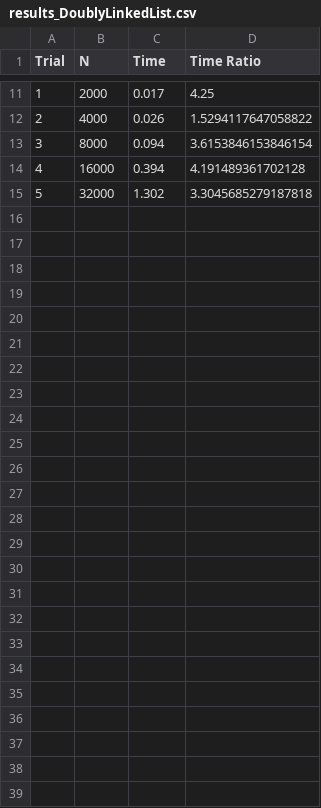
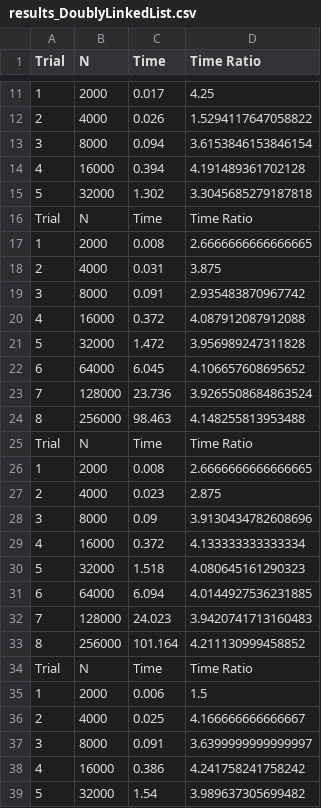
Before and after one commit to fgottong/ADP, a CSV file: results_DoublyLinkedList.csv, drawn as a sheet; only a part is shown, gaps mark what is left out; the diff names each change by its address in the sheet, - before the commit and + after, or states it on an @@ line.

```diff
--- a/results_DoublyLinkedList.csv
+++ b/results_DoublyLinkedList.csv
+row 16: Trial | N | Time | Time Ratio
+row 17: 1 | 2000 | 0.008 | 2.6666666666666665
+row 18: 2 | 4000 | 0.031 | 3.875
+row 19: 3 | 8000 | 0.091 | 2.935483870967742
+row 20: 4 | 16000 | 0.372 | 4.087912087912088
+row 21: 5 | 32000 | 1.472 | 3.956989247311828
+row 22: 6 | 64000 | 6.045 | 4.106657608695652
+row 23: 7 | 128000 | 23.736 | 3.9265508684863524
+row 24: 8 | 256000 | 98.463 | 4.148255813953488
+row 25: Trial | N | Time | Time Ratio
+row 26: 1 | 2000 | 0.008 | 2.6666666666666665
+row 27: 2 | 4000 | 0.023 | 2.875
+row 28: 3 | 8000 | 0.09 | 3.9130434782608696
+row 29: 4 | 16000 | 0.372 | 4.133333333333334
+row 30: 5 | 32000 | 1.518 | 4.080645161290323
+row 31: 6 | 64000 | 6.094 | 4.0144927536231885
+row 32: 7 | 128000 | 24.023 | 3.9420741713160483
+row 33: 8 | 256000 | 101.164 | 4.211130999458852
+row 34: Trial | N | Time | Time Ratio
+row 35: 1 | 2000 | 0.006 | 1.5
+row 36: 2 | 4000 | 0.025 | 4.166666666666667
+row 37: 3 | 8000 | 0.091 | 3.6399999999999997
+row 38: 4 | 16000 | 0.386 | 4.241758241758242
+row 39: 5 | 32000 | 1.54 | 3.989637305699482
```
Also changed, not shown: 4 other files.
